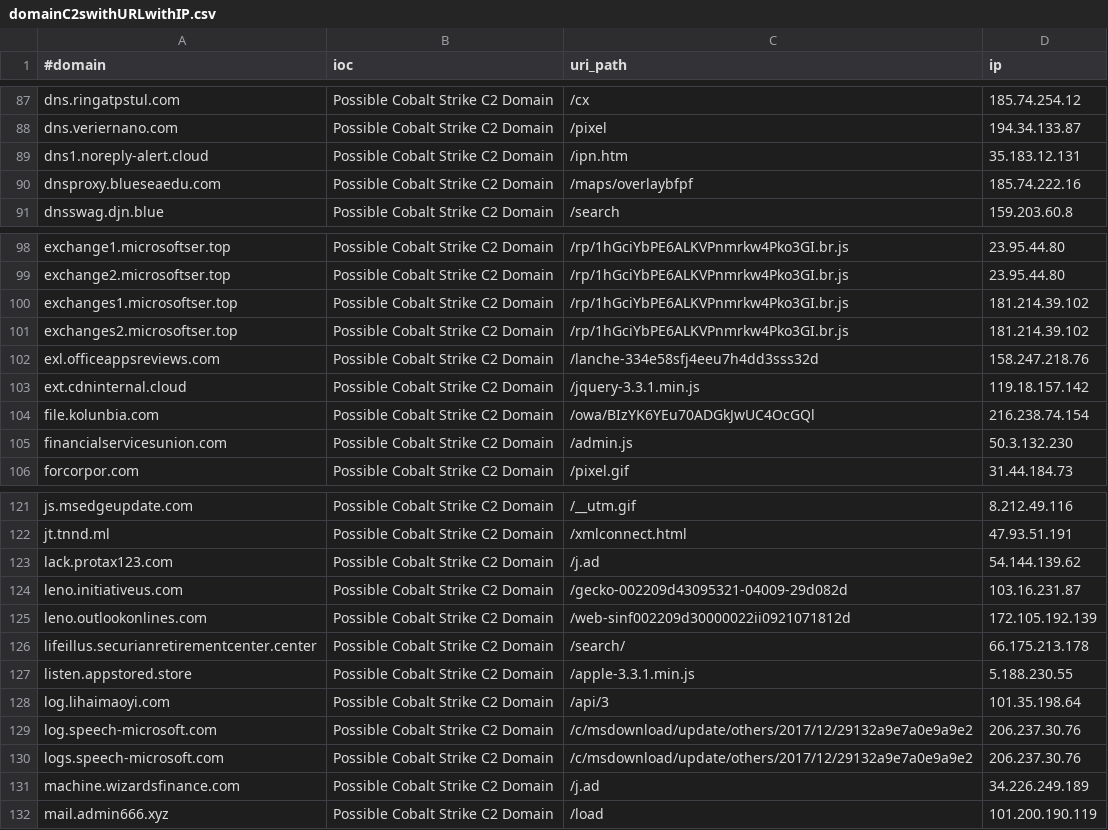
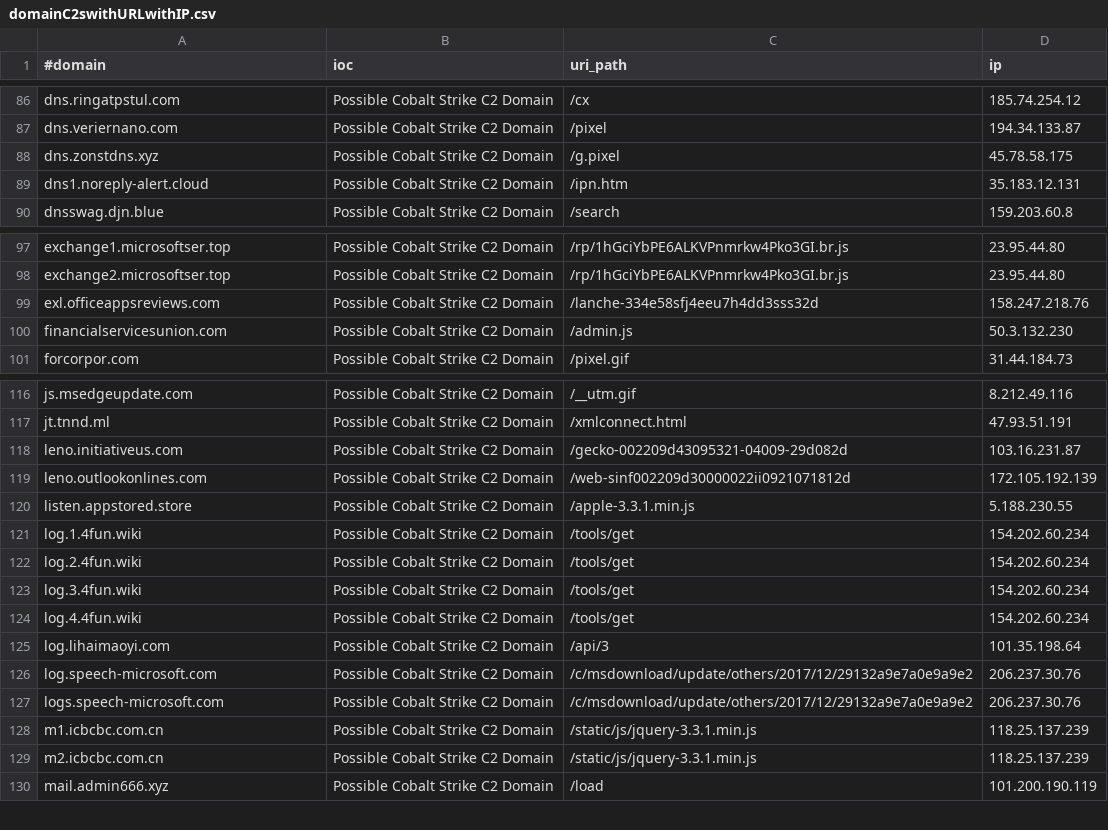
Before and after one commit to ElCapitanXSec/C2IntelFeeds, a CSV file: feeds/domainC2swithURLwithIP.csv, drawn as a sheet; only a part is shown, gaps mark what is left out; removed rows and columns are numbered as before the commit, all else as after; the diff covers the shown part only; the diff names each change by its address in the sheet, - before the commit and + after, or states it on an @@ line.

```diff
--- a/feeds/domainC2swithURLwithIP.csv
+++ b/feeds/domainC2swithURLwithIP.csv
+row 88: dns.zonstdns.xyz | Possible Cobalt Strike C2 Domain | /g.pixel | 45.78.58.175
-row 90: dnsproxy.blueseaedu.com | Possible Cobalt Strike C2 Domain | /maps/overlaybfpf | 185.74.222.16
-row 100: exchanges1.microsoftser.top | Possible Cobalt Strike C2 Domain | /rp/1hGciYbPE6ALKVPnmrkw4Pko3GI.br.js | 181.214.39.102
-row 101: exchanges2.microsoftser.top | Possible Cobalt Strike C2 Domain | /rp/1hGciYbPE6ALKVPnmrkw4Pko3GI.br.js | 181.214.39.102
-row 103: ext.cdninternal.cloud | Possible Cobalt Strike C2 Domain | /jquery-3.3.1.min.js | 119.18.157.142
-row 104: file.kolunbia.com | Possible Cobalt Strike C2 Domain | /owa/BIzYK6YEu70ADGkJwUC4OcGQl | 216.238.74.154
-row 123: lack.protax123.com | Possible Cobalt Strike C2 Domain | /j.ad | 54.144.139.62
-row 126: lifeillus.securianretirementcenter.center | Possible Cobalt Strike C2 Domain | /search/ | 66.175.213.178
+row 121: log.1.4fun.wiki | Possible Cobalt Strike C2 Domain | /tools/get | 154.202.60.234
+row 122: log.2.4fun.wiki | Possible Cobalt Strike C2 Domain | /tools/get | 154.202.60.234
+row 123: log.3.4fun.wiki | Possible Cobalt Strike C2 Domain | /tools/get | 154.202.60.234
+row 124: log.4.4fun.wiki | Possible Cobalt Strike C2 Domain | /tools/get | 154.202.60.234
-row 131: machine.wizardsfinance.com | Possible Cobalt Strike C2 Domain | /j.ad | 34.226.249.189
+row 128: m1.icbcbc.com.cn | Possible Cobalt Strike C2 Domain | /static/js/jquery-3.3.1.min.js | 118.25.137.239
+row 129: m2.icbcbc.com.cn | Possible Cobalt Strike C2 Domain | /static/js/jquery-3.3.1.min.js | 118.25.137.239
```
Also changed, not shown: 3 added rows, 14 removed rows and 2 edited cells elsewhere in this file, feeds/IPC2s.csv, feeds/domainC2swithURL-filter-abused.csv, 18 other files.
